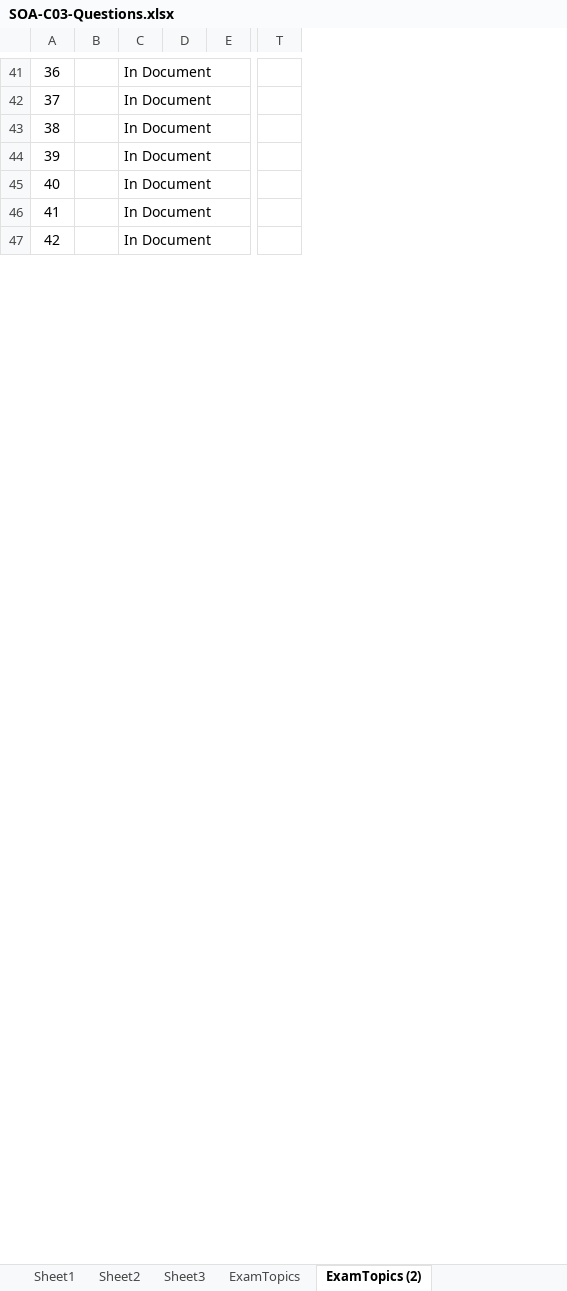
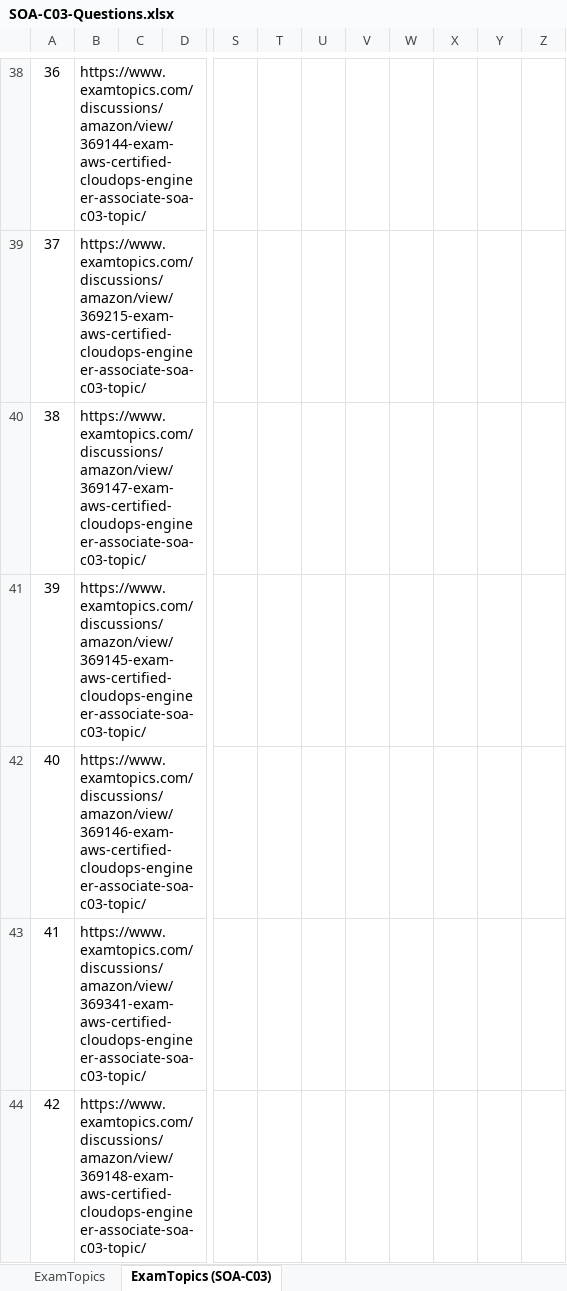
Before and after one commit to mrbalraj007/Learn-AI-MCP_ML, an Excel workbook: SOA-C03/SOA-C03-Questions.xlsx, sheet ExamTopics (SOA-C03), drawn as a sheet; only a part is shown, gaps mark what is left out; values as stored, in another font and other column widths than the file's, no borders; conditional formats not drawn; removed rows and columns are numbered as before the commit, all else as after; the diff covers the shown part only; the diff names each change by its address in the sheet, - before the commit and + after, or states it on an @@ line.

```diff
--- a/SOA-C03/SOA-C03-Questions.xlsx (sheet ExamTopics (SOA-C03))
+++ b/SOA-C03/SOA-C03-Questions.xlsx (sheet ExamTopics (SOA-C03))
-sheet tab: ExamTopics (2)
+sheet tab: ExamTopics (SOA-C03)
-sheet tab: Sheet1
-sheet tab: Sheet2
-sheet tab: Sheet3
-column B, empty
+column T, empty
+column U, empty
+column V, empty
+column W, empty
+column X, empty
+column Y, empty
+column Z, empty
-B38: In Document
+B38: https://www.examtopics.com/discussions/amazon/view/369144-exam-aws-certified-cloudops-engineer-associate-soa-c03-topic/
-B39: In Document
+B39: https://www.examtopics.com/discussions/amazon/view/369215-exam-aws-certified-cloudops-engineer-associate-soa-c03-topic/
-B40: In Document
+B40: https://www.examtopics.com/discussions/amazon/view/369147-exam-aws-certified-cloudops-engineer-associate-soa-c03-topic/
-B41: In Document
+B41: https://www.examtopics.com/discussions/amazon/view/369145-exam-aws-certified-cloudops-engineer-associate-soa-c03-topic/
-B42: In Document
+B42: https://www.examtopics.com/discussions/amazon/view/369146-exam-aws-certified-cloudops-engineer-associate-soa-c03-topic/
-B43: In Document
+B43: https://www.examtopics.com/discussions/amazon/view/369341-exam-aws-certified-cloudops-engineer-associate-soa-c03-topic/
-B44: In Document
+B44: https://www.examtopics.com/discussions/amazon/view/369148-exam-aws-certified-cloudops-engineer-associate-soa-c03-topic/
```
Also changed, not shown: 2 added rows, 5 removed rows, 53 edited cells, cell formats and row numbers in column A elsewhere in this sheet, 5 other files.
